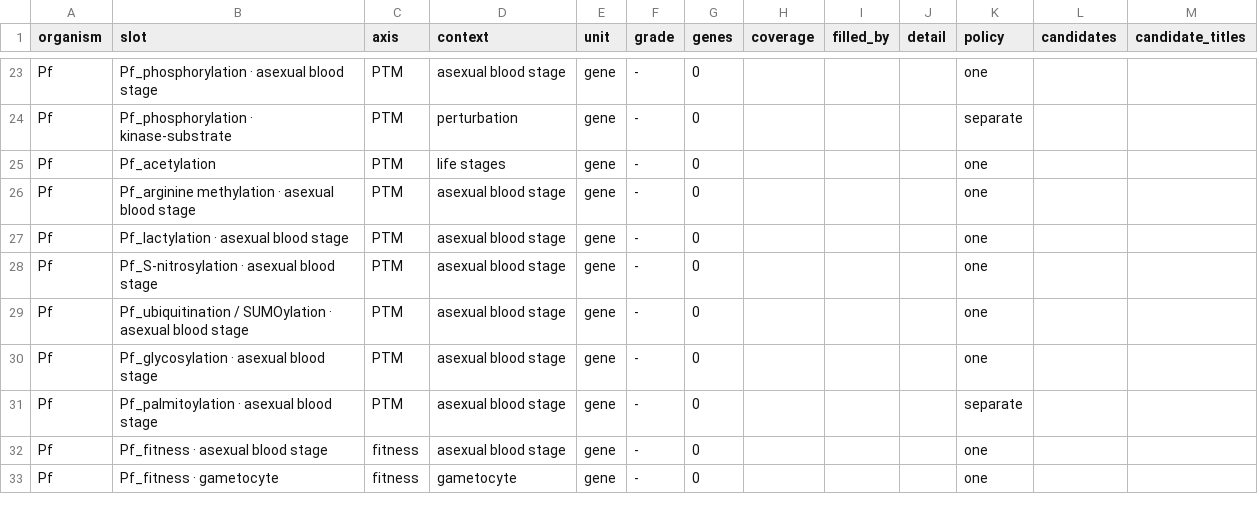
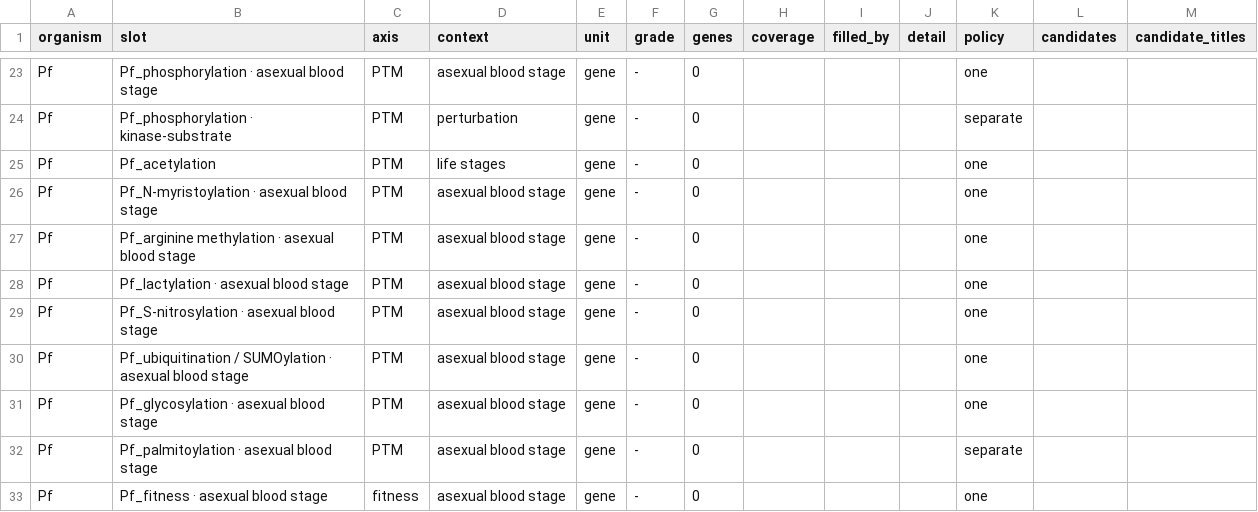
Before and after one commit to EinarOlafsson/starplast, a CSV file: instructions/done/31_slots_plasmodium.csv, drawn as a sheet; only a part is shown, gaps mark what is left out; the shorter side is filled out with more unchanged rows.

```diff
--- a/instructions/done/31_slots_plasmodium.csv
+++ b/instructions/done/31_slots_plasmodium.csv
@@ -25,2 +25,3 @@ Pf,Pf_phosphorylation · kinase-substrate,PTM,perturbation,gene,-,0,,,,separate,
 Pf,Pf_acetylation,PTM,life stages,gene,-,0,,,,one,,
+Pf,Pf_N-myristoylation · asexual blood stage,PTM,asexual blood stage,gene,-,0,,,,one,,
 Pf,Pf_arginine methylation · asexual blood stage,PTM,asexual blood stage,gene,-,0,,,,one,,
```
Also changed, not shown: instructions/done/31_slots.csv, instructions/done/31_slots_toxoplasma.csv, 16 other files.
